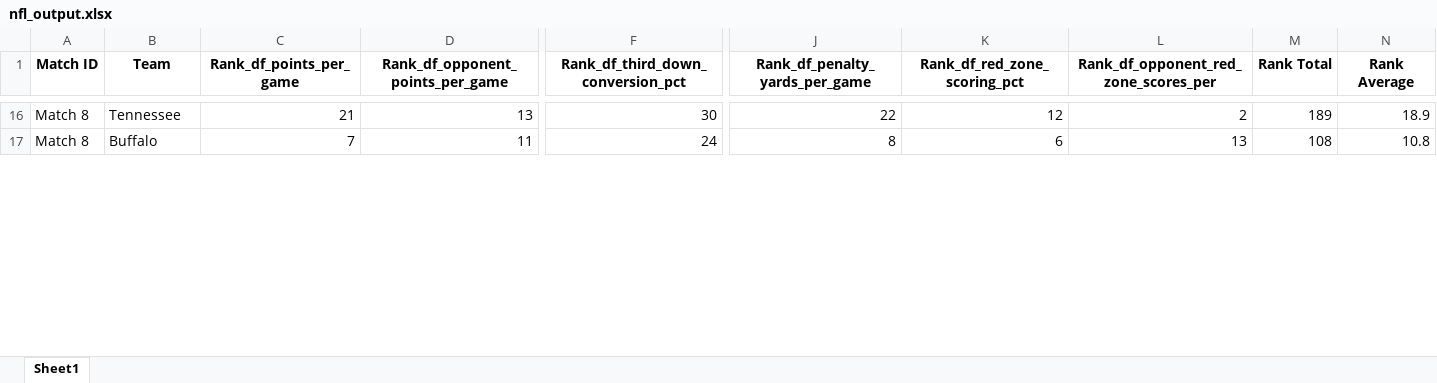
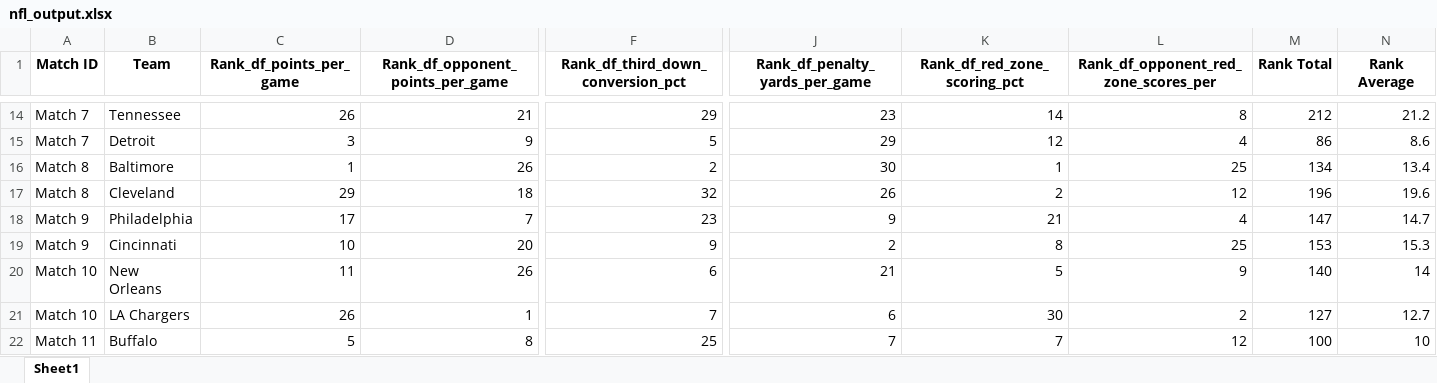
Before and after one commit to VBlackie/NFL-Weekly-Data-2024, an Excel workbook: nfl_output.xlsx, sheet Sheet1, drawn as a sheet; only a part is shown, gaps mark what is left out; values as stored, in another font and other column widths than the file's, no borders; addresses are those after the commit; rows hold the shown columns only; the diff covers the shown part only; the diff names each change by its address in the sheet, - before the commit and + after, or states it on an @@ line.

```diff
--- a/nfl_output.xlsx (sheet Sheet1)
+++ b/nfl_output.xlsx (sheet Sheet1)
-A14 (Match ID): Match 8
+A14 (Match ID): Match 7
-C14 (Rank_df_points_per_game): 21
+C14 (Rank_df_points_per_game): 26
-D14 (Rank_df_opponent_points_per_game): 13
+D14 (Rank_df_opponent_points_per_game): 21
-F14: 30
+F14: 29
-J14 (Rank_df_penalty_yards_per_game): 22
+J14 (Rank_df_penalty_yards_per_game): 23
-K14 (Rank_df_red_zone_scoring_pct): 12
+K14 (Rank_df_red_zone_scoring_pct): 14
-L14: 2
+L14: 8
-M14 (Rank Total): 189
+M14 (Rank Total): 212
-N14 (Rank Average): 18.9
+N14 (Rank Average): 21.2
+row 15: Match 7 | Detroit | 3 | 9 | 5 | 29 | 12 | 4 | 86 | 8.6
+row 16: Match 8 | Baltimore | 1 | 26 | 2 | 30 | 1 | 25 | 134 | 13.4
+row 17: Match 8 | Cleveland | 29 | 18 | 32 | 26 | 2 | 12 | 196 | 19.6
+row 18: Match 9 | Philadelphia | 17 | 7 | 23 | 9 | 21 | 4 | 147 | 14.7
+row 19: Match 9 | Cincinnati | 10 | 20 | 9 | 2 | 8 | 25 | 153 | 15.3
+row 20: Match 10 | New Orleans | 11 | 26 | 6 | 21 | 5 | 9 | 140 | 14
+row 21: Match 10 | LA Chargers | 26 | 1 | 7 | 6 | 30 | 2 | 127 | 12.7
-A22 (Match ID): Match 8
+A22 (Match ID): Match 11
-C22 (Rank_df_points_per_game): 7
+C22 (Rank_df_points_per_game): 5
-D22 (Rank_df_opponent_points_per_game): 11
+D22 (Rank_df_opponent_points_per_game): 8
-F22: 24
+F22: 25
-J22 (Rank_df_penalty_yards_per_game): 8
+J22 (Rank_df_penalty_yards_per_game): 7
-K22 (Rank_df_red_zone_scoring_pct): 6
+K22 (Rank_df_red_zone_scoring_pct): 7
-L22: 13
+L22: 12
-M22 (Rank Total): 108
+M22 (Rank Total): 100
-N22 (Rank Average): 10.8
+N22 (Rank Average): 10
```
Also changed, not shown: 13 added rows, 18 removed rows and 113 edited cells elsewhere in this sheet, nfl_current_week_schedule.xlsx, nfl_stats.xlsx, 12 other files.
